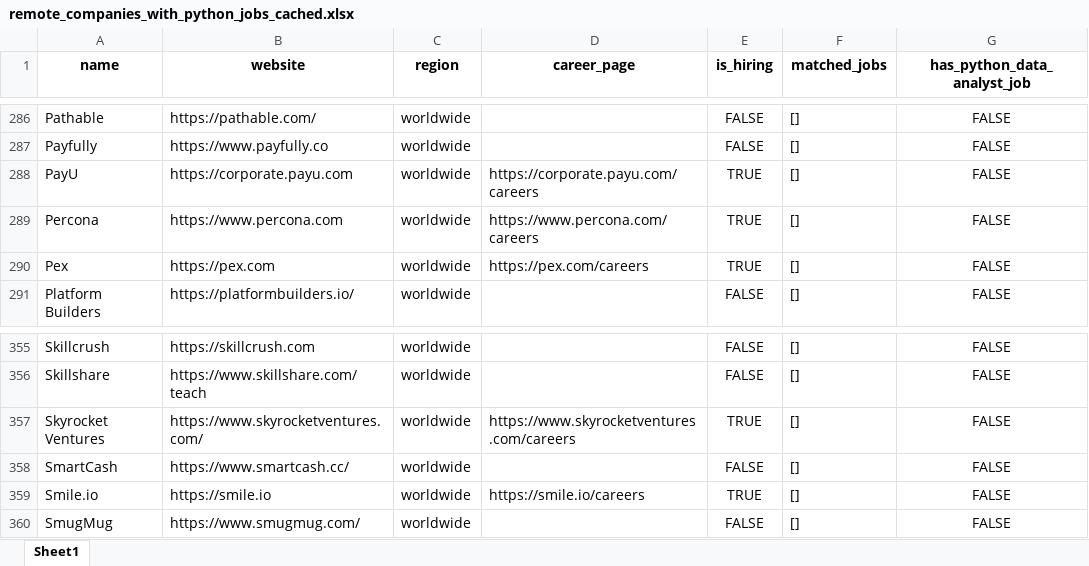
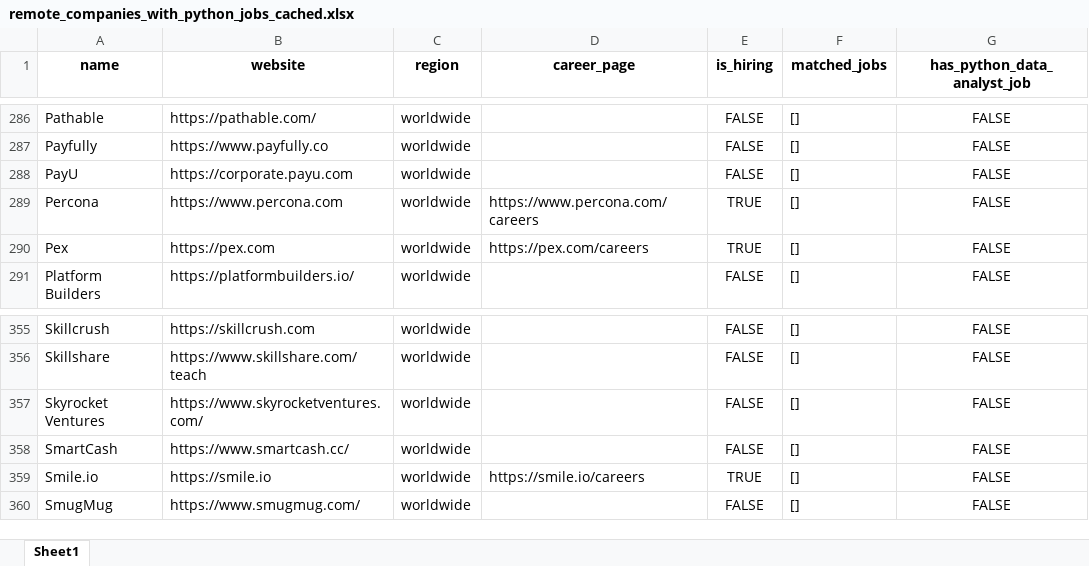
Before and after one commit to ChiaraVan1/remote-job-monitor, an Excel workbook: remote_companies_with_python_jobs_cached.xlsx, sheet Sheet1, drawn as a sheet; only a part is shown, gaps mark what is left out; values as stored, in another font and other column widths than the file's, no borders; the diff names each change by its address in the sheet, - before the commit and + after, or states it on an @@ line.

```diff
--- a/remote_companies_with_python_jobs_cached.xlsx (sheet Sheet1)
+++ b/remote_companies_with_python_jobs_cached.xlsx (sheet Sheet1)
-D288 (career_page): https://corporate.payu.com/careers
+D288 (career_page): (empty)
-E288 (is_hiring): TRUE
+E288 (is_hiring): FALSE
-D357 (career_page): https://www.skyrocketventures.com/careers
+D357 (career_page): (empty)
-E357 (is_hiring): TRUE
+E357 (is_hiring): FALSE
```
Also changed, not shown: 1 other file.
